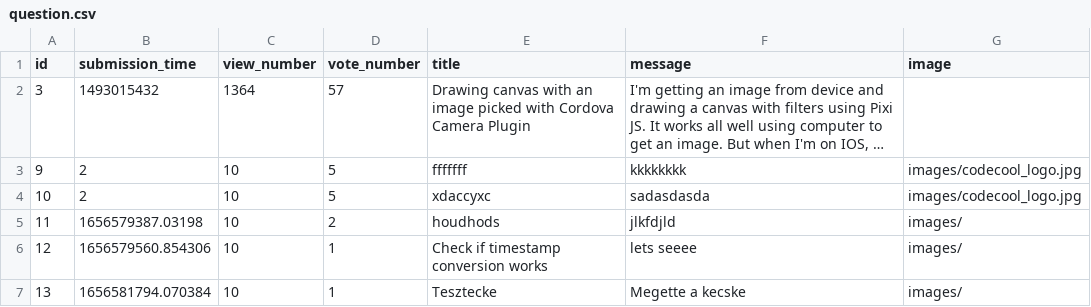
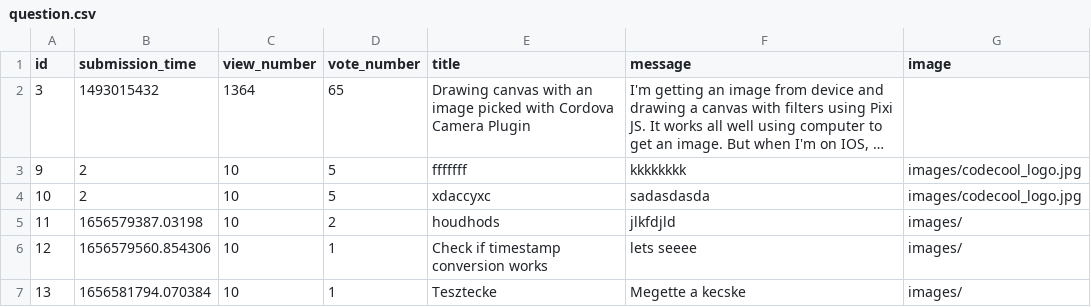
Before and after one commit to CodecoolGlobal/ask-mate-3-python-juhaszszabolcs90, a CSV file: sample_data/question.csv, drawn as a sheet; long unchanged cells end in …; the diff names each change by its address in the sheet, - before the commit and + after, or states it on an @@ line.

Commit message:
vote on questions implemented in html, vote header added, table style for easier viewing

```diff
--- a/sample_data/question.csv
+++ b/sample_data/question.csv
-D2 (vote_number): 57
+D2 (vote_number): 65
```
Also changed, not shown: 1 other file.
